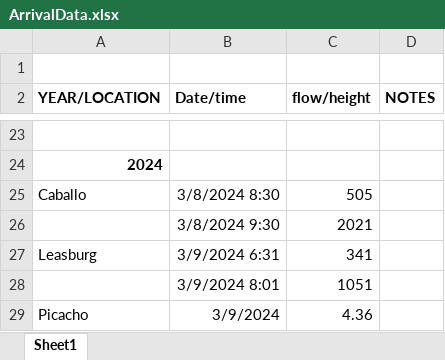
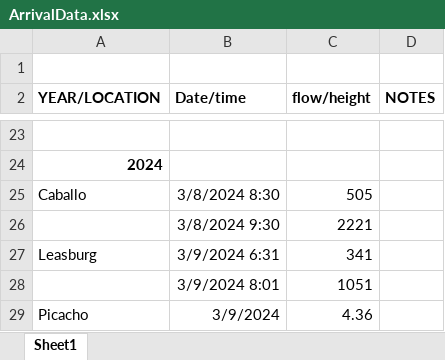
Before and after one commit to riogranderiver/riogranderiver.github.io, an Excel workbook: ArrivalData.xlsx, sheet Sheet1, drawn as a sheet; only a part is shown, gaps mark what is left out; values as stored, in another font and other column widths than the file's, no borders; the diff names each change by its address in the sheet, - before the commit and + after, or states it on an @@ line.

Commit message:
update

```diff
--- a/ArrivalData.xlsx (sheet Sheet1)
+++ b/ArrivalData.xlsx (sheet Sheet1)
-C26 (flow/height): 2021
+C26 (flow/height): 2221
```
